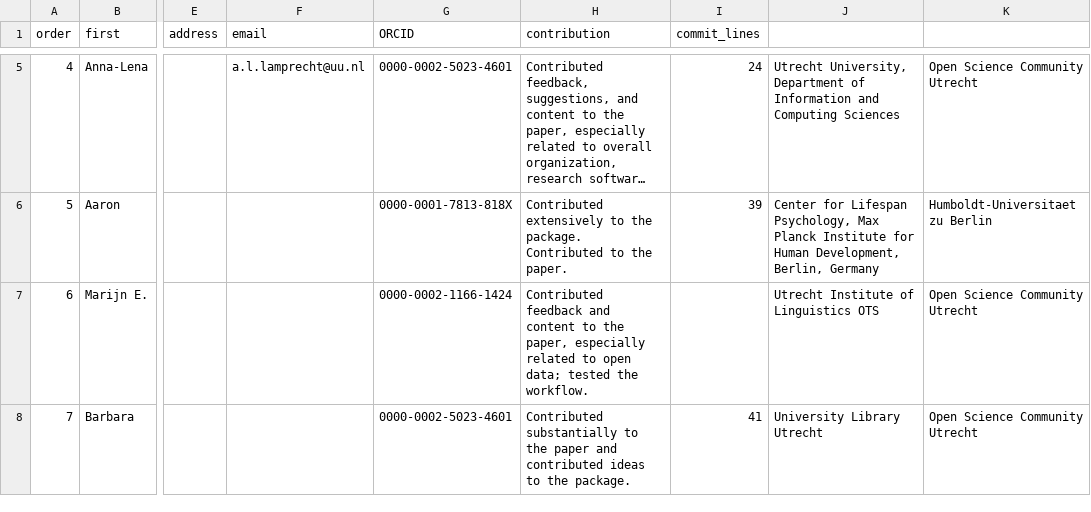
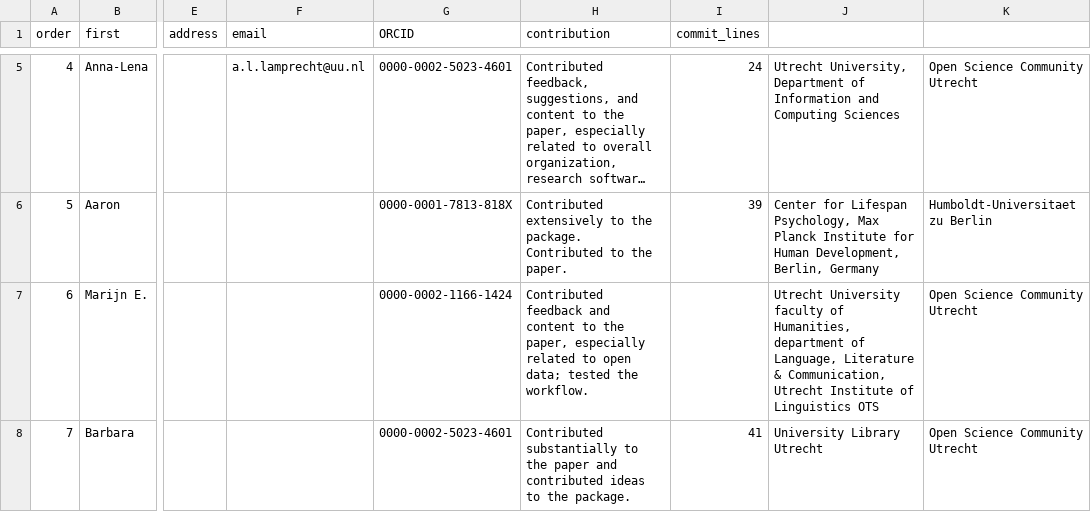
Before and after one commit to cjvanlissa/worcs, a CSV file: paper/authors.csv, drawn as a sheet; only a part is shown, gaps mark what is left out; long unchanged cells end in …; the diff names each change by its address in the sheet, - before the commit and + after, or states it on an @@ line.

```diff
--- a/paper/authors.csv
+++ b/paper/authors.csv
-J7: Utrecht Institute of…
+J7: Utrecht University faculty of Humanities, department of Language, Literature & Communication, Utrecht Institute of…
```
Also changed, not shown: 5 other files.
